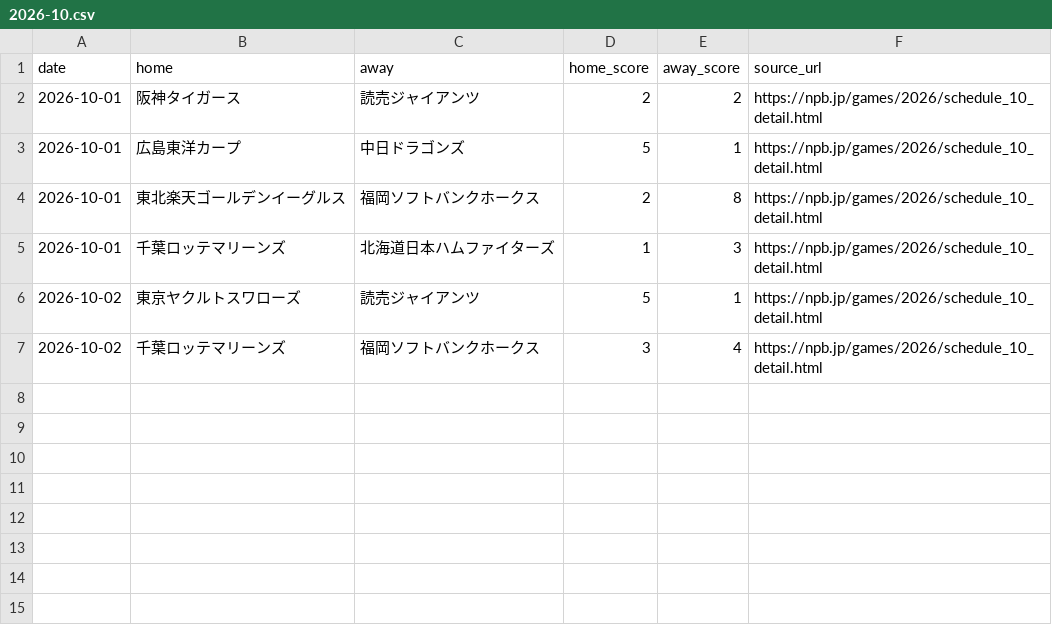
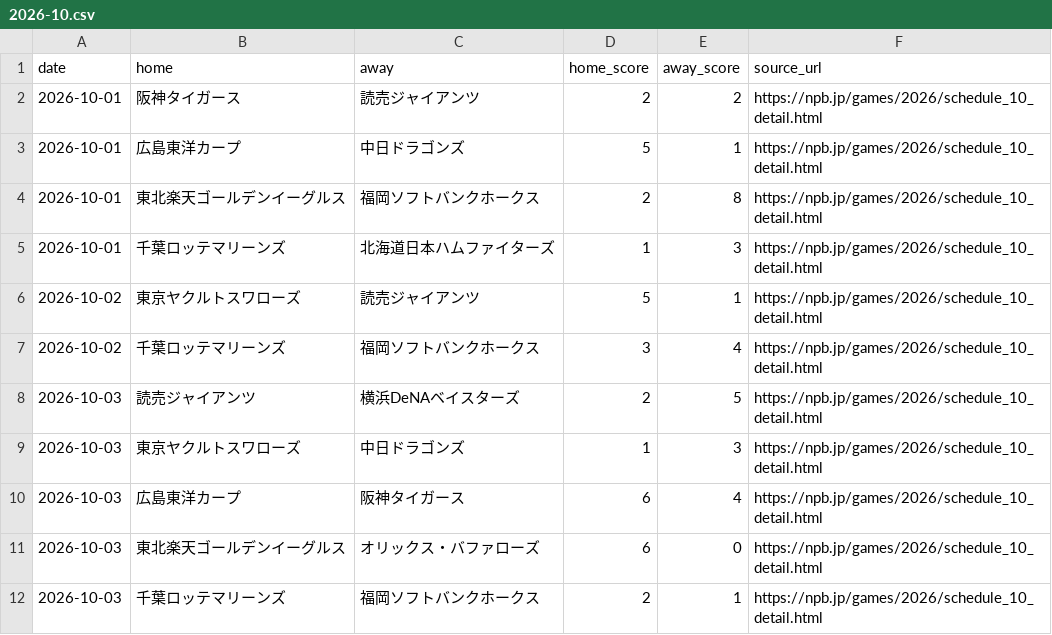
Before and after one commit to sasasotaro1202-star/Baseball-Prediction-System, a CSV file: data/experience/official_results/2026-10.csv, drawn as a sheet; the diff names each change by its address in the sheet, - before the commit and + after, or states it on an @@ line.

```diff
--- a/data/experience/official_results/2026-10.csv
+++ b/data/experience/official_results/2026-10.csv
+row 8: 2026-10-03 | 読売ジャイアンツ | 横浜DeNAベイスターズ | 2 | 5 | https://npb.jp/games/2026/schedule_10_detail.html
+row 9: 2026-10-03 | 東京ヤクルトスワローズ | 中日ドラゴンズ | 1 | 3 | https://npb.jp/games/2026/schedule_10_detail.html
+row 10: 2026-10-03 | 広島東洋カープ | 阪神タイガース | 6 | 4 | https://npb.jp/games/2026/schedule_10_detail.html
+row 11: 2026-10-03 | 東北楽天ゴールデンイーグルス | オリックス・バファローズ | 6 | 0 | https://npb.jp/games/2026/schedule_10_detail.html
+row 12: 2026-10-03 | 千葉ロッテマリーンズ | 福岡ソフトバンクホークス | 2 | 1 | https://npb.jp/games/2026/schedule_10_detail.html
```
Also changed, not shown: data/experience/experience_ledger.csv, data/experience/snapshot_experience_ledger.csv, 7 other files.
